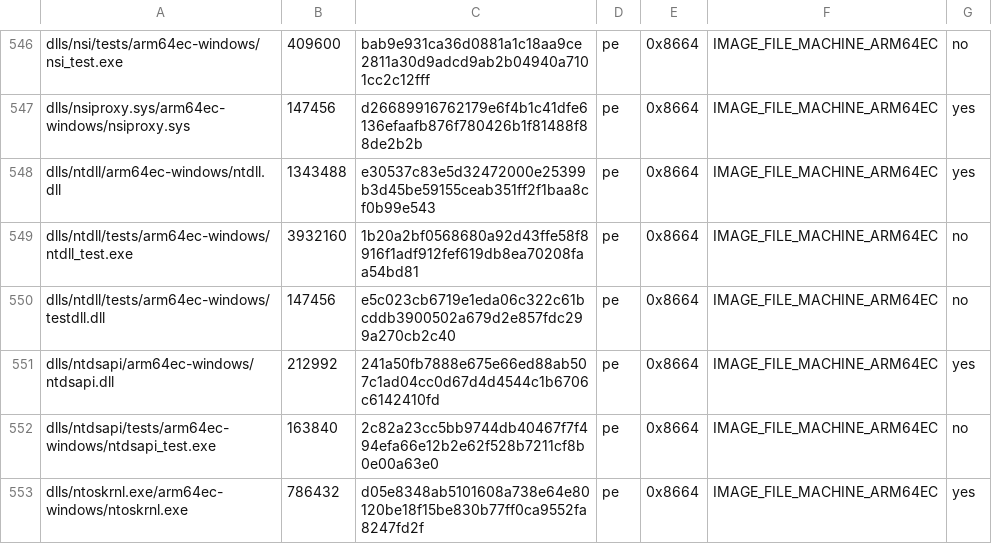
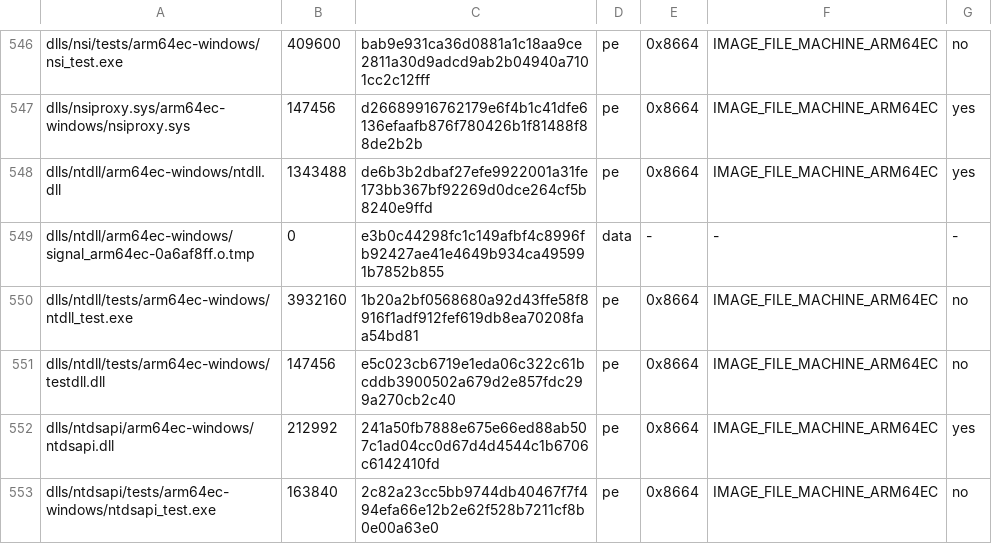
Before and after one commit to playportdev/playport, a TSV file: build/generated/wine-pe-arm64ec-windows.tsv, drawn as a sheet; only a part is shown, gaps mark what is left out; the shorter side is filled out with more unchanged rows.

Commit message:
WoW's x64 client past its hook and into its on-demand code pages: the fault-loop breaker does not count a breakpoint (madeira-unix 0275); a faulting read of an x64 call target in check_call or FEX's ExitToX64 resumes on the exit-thunk path, so the target faults as x64 code (wine-pe 0061, fex 0089); no login screen yet (one execute fault per code page, no window in 400 s); HK first-frame+10 on IPA 225246d3 (PLA-516, PLA-514)

```diff
--- a/build/generated/wine-pe-arm64ec-windows.tsv
+++ b/build/generated/wine-pe-arm64ec-windows.tsv
@@ -547,3 +547,4 @@ dlls/nsi/tests/arm64ec-windows/nsi_test.exe	409600	bab9e931ca36d0881a1c18aa9ce28
 dlls/nsiproxy.sys/arm64ec-windows/nsiproxy.sys	147456	d26689916762179e6f4b1c41dfe6136efaafb876f780426b1f81488f88de2b2b	pe	0x8664	IMAGE_FILE_MACHINE_ARM64EC	yes
-dlls/ntdll/arm64ec-windows/ntdll.dll	1343488	e30537c83e5d32472000e25399b3d45be59155ceab351ff2f1baa8cf0b99e543	pe	0x8664	IMAGE_FILE_MACHINE_ARM64EC	yes
+dlls/ntdll/arm64ec-windows/ntdll.dll	1343488	de6b3b2dbaf27efe9922001a31fe173bb367bf92269d0dce264cf5b8240e9ffd	pe	0x8664	IMAGE_FILE_MACHINE_ARM64EC	yes
+dlls/ntdll/arm64ec-windows/signal_arm64ec-0a6af8ff.o.tmp	0	e3b0c44298fc1c149afbf4c8996fb92427ae41e4649b934ca495991b7852b855	data	-	-	-
 dlls/ntdll/tests/arm64ec-windows/ntdll_test.exe	3932160	1b20a2bf0568680a92d43ffe58f8916f1adf912fef619db8ea70208faa54bd81	pe	0x8664	IMAGE_FILE_MACHINE_ARM64EC	no
```
Also changed, not shown: build/generated/wine-pe-aarch64-windows.tsv, build/generated/wine-pe-i386-windows.tsv, 10 other files.
